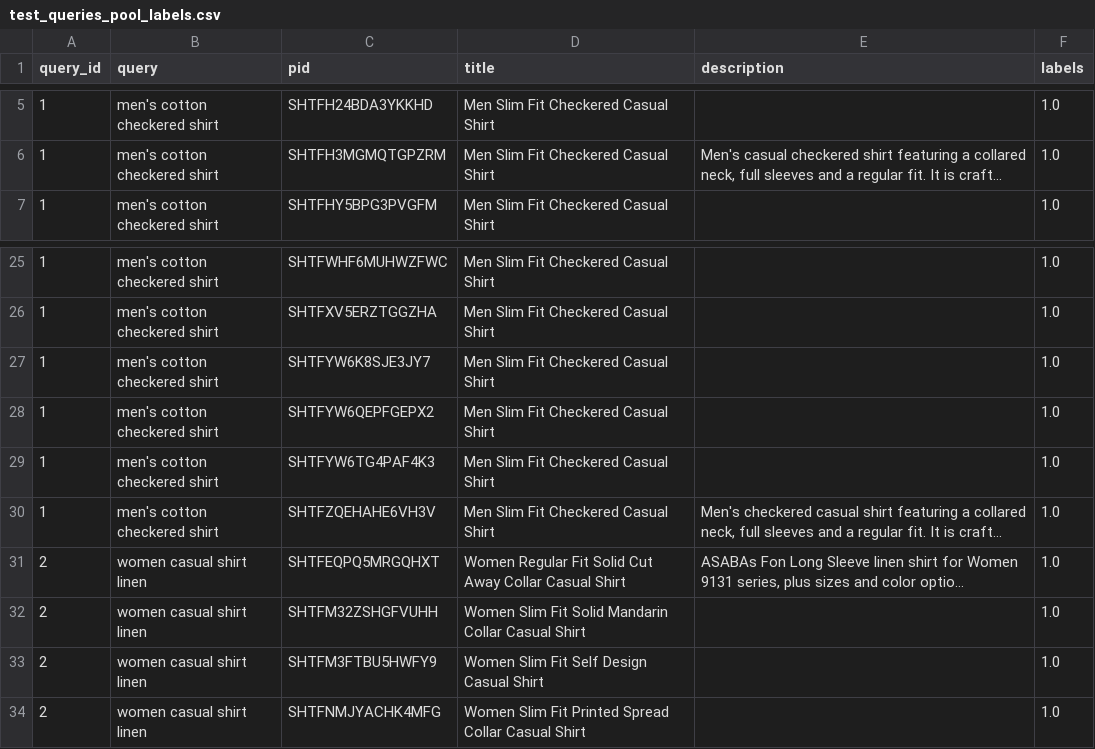
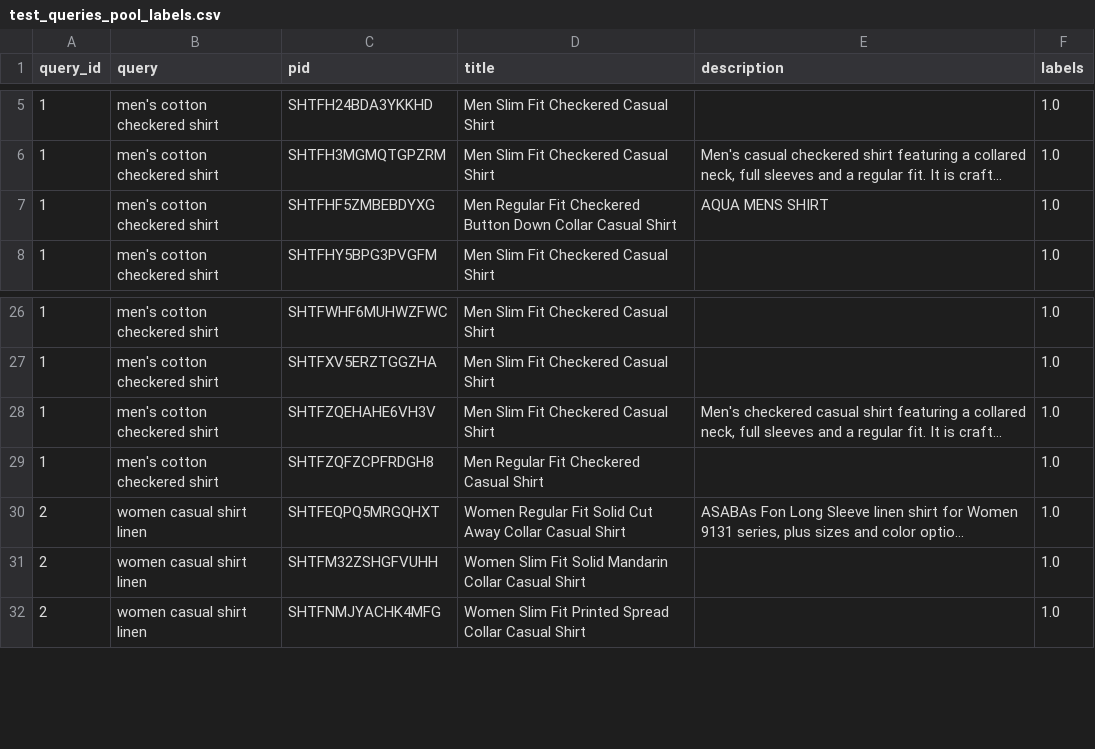
Before and after one commit to froggyalchemist/irwa-search-engine, a CSV file: data/test_queries_pool_labels.csv, drawn as a sheet; only a part is shown, gaps mark what is left out; long unchanged cells end in …; removed rows and columns are numbered as before the commit, all else as after; the diff names each change by its address in the sheet, - before the commit and + after, or states it on an @@ line.

```diff
--- a/data/test_queries_pool_labels.csv
+++ b/data/test_queries_pool_labels.csv
+row 7: 1 | men's cotton checkered shirt | SHTFHF5ZMBEBDYXG | Men Regular Fit Checkered Button Down Collar Casual Shirt | AQUA MENS SHIRT | 1.0
-row 27: 1 | men's cotton checkered shirt | SHTFYW6K8SJE3JY7 | Men Slim Fit Checkered Casual Shirt |  | 1.0
-row 28: 1 | men's cotton checkered shirt | SHTFYW6QEPFGEPX2 | Men Slim Fit Checkered Casual Shirt |  | 1.0
-row 29: 1 | men's cotton checkered shirt | SHTFYW6TG4PAF4K3 | Men Slim Fit Checkered Casual Shirt |  | 1.0
+row 29: 1 | men's cotton checkered shirt | SHTFZQFZCPFRDGH8 | Men Regular Fit Checkered Casual Shirt |  | 1.0
-row 33: 2 | women casual shirt linen | SHTFM3FTBU5HWFY9 | Women Slim Fit Self Design Casual Shirt |  | 1.0
```
Also changed, not shown: 2 other files.
